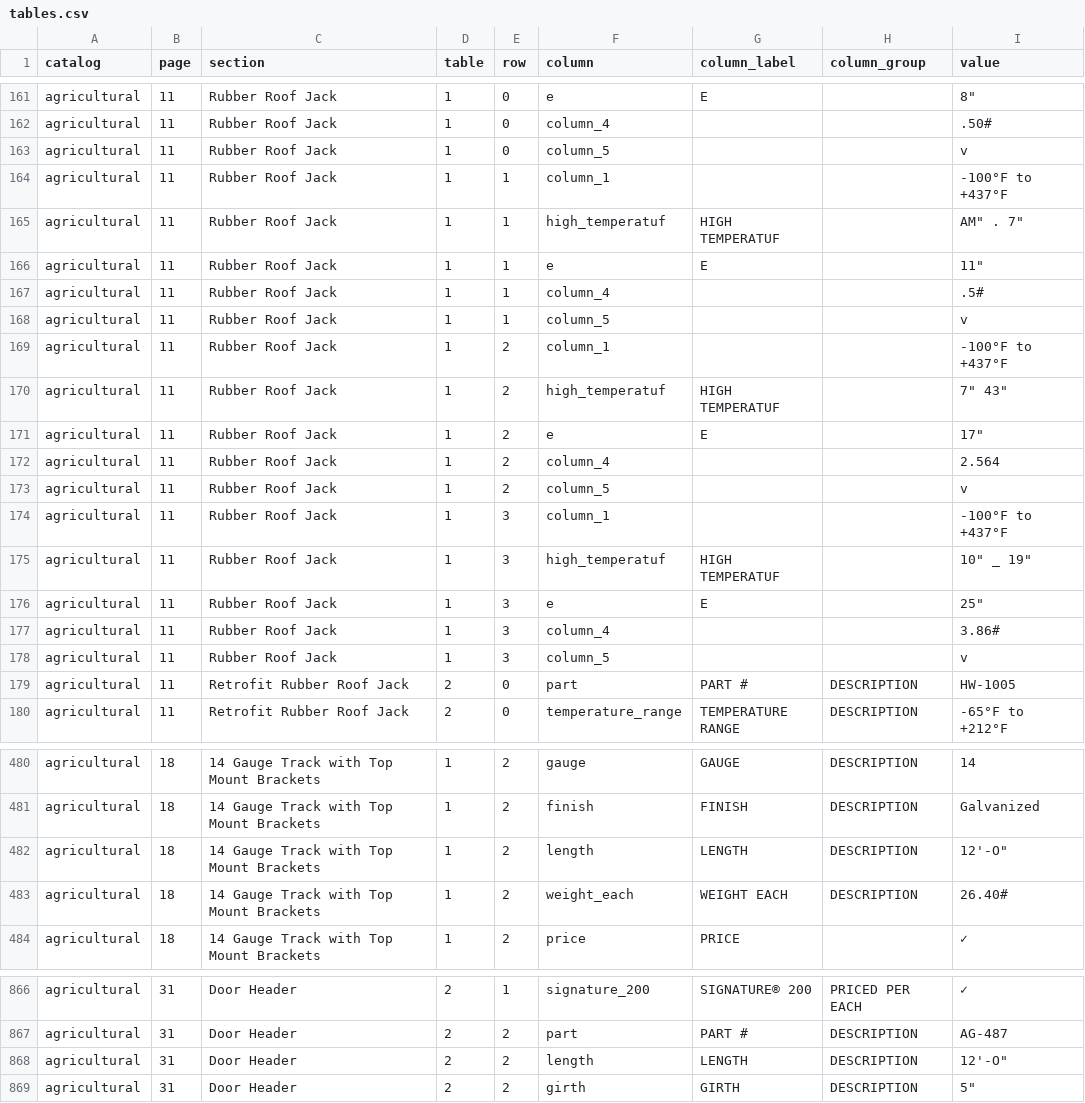
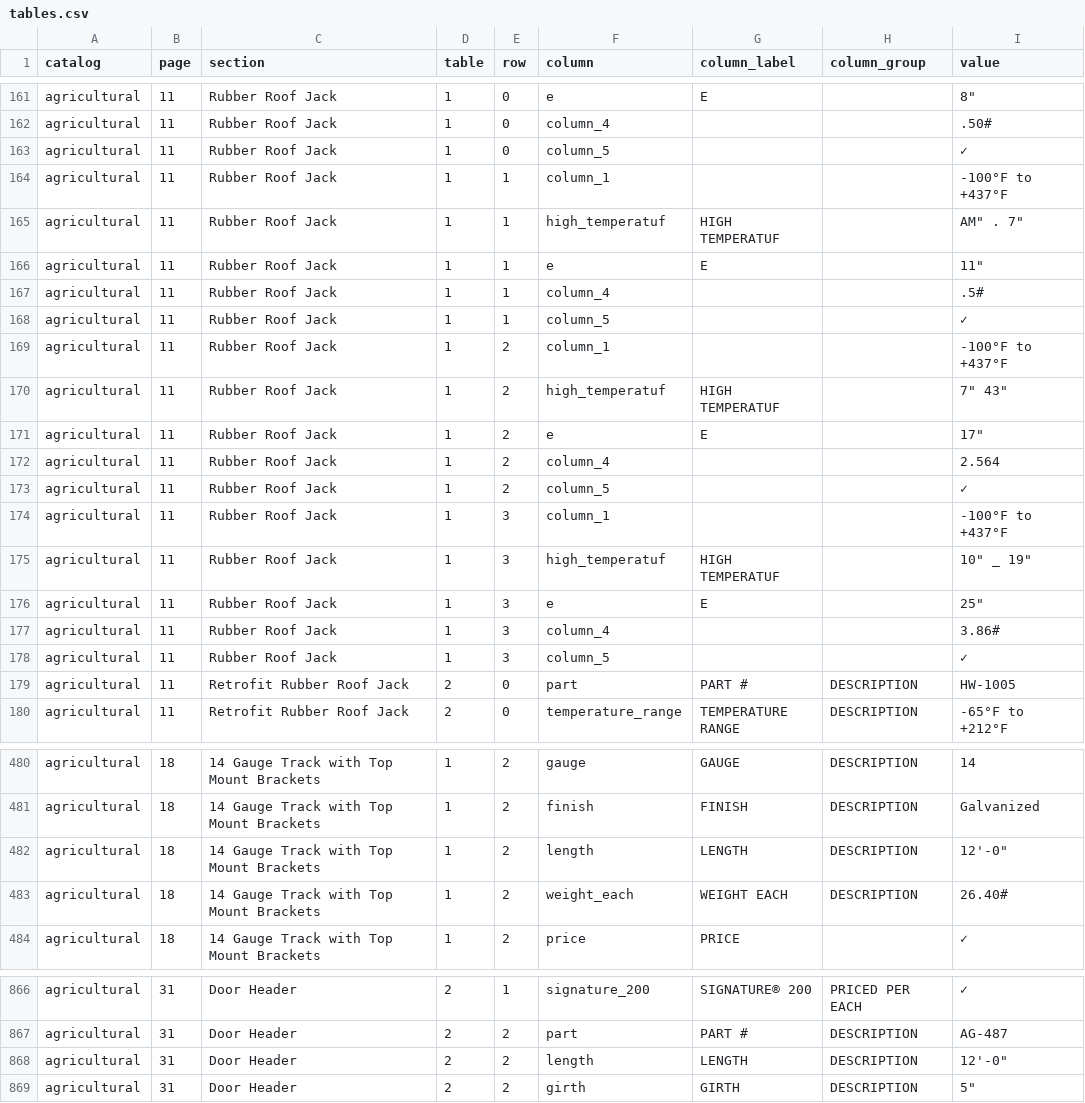
Before and after one commit to malay5/papa_pdfs, a CSV file: data/agricultural/tables.csv, drawn as a sheet; only a part is shown, gaps mark what is left out; the diff covers the shown part only.

```diff
--- a/data/agricultural/tables.csv
+++ b/data/agricultural/tables.csv
@@ -167,3 +167,3 @@ agricultural,11,Rubber Roof Jack,1,0,e,E,,"8"""
 agricultural,11,Rubber Roof Jack,1,0,column_4,,,.50#
-agricultural,11,Rubber Roof Jack,1,0,column_5,,,v
+agricultural,11,Rubber Roof Jack,1,0,column_5,,,✓
 agricultural,11,Rubber Roof Jack,1,1,column_1,,,-100°F to +437°F
@@ -172,3 +172,3 @@ agricultural,11,Rubber Roof Jack,1,1,e,E,,"11"""
 agricultural,11,Rubber Roof Jack,1,1,column_4,,,.5#
-agricultural,11,Rubber Roof Jack,1,1,column_5,,,v
+agricultural,11,Rubber Roof Jack,1,1,column_5,,,✓
 agricultural,11,Rubber Roof Jack,1,2,column_1,,,-100°F to +437°F
@@ -177,3 +177,3 @@ agricultural,11,Rubber Roof Jack,1,2,e,E,,"17"""
 agricultural,11,Rubber Roof Jack,1,2,column_4,,,2.564
-agricultural,11,Rubber Roof Jack,1,2,column_5,,,v
+agricultural,11,Rubber Roof Jack,1,2,column_5,,,✓
 agricultural,11,Rubber Roof Jack,1,3,column_1,,,-100°F to +437°F
@@ -182,3 +182,3 @@ agricultural,11,Rubber Roof Jack,1,3,e,E,,"25"""
 agricultural,11,Rubber Roof Jack,1,3,column_4,,,3.86#
-agricultural,11,Rubber Roof Jack,1,3,column_5,,,v
+agricultural,11,Rubber Roof Jack,1,3,column_5,,,✓
 agricultural,11,Retrofit Rubber Roof Jack,2,0,part,PART #,DESCRIPTION,HW-1005
@@ -489,3 +489,3 @@ agricultural,18,14 Gauge Track with Top Mount Brackets,1,2,gauge,GAUGE,DESCRIPTI
 agricultural,18,14 Gauge Track with Top Mount Brackets,1,2,finish,FINISH,DESCRIPTION,Galvanized
-agricultural,18,14 Gauge Track with Top Mount Brackets,1,2,length,LENGTH,DESCRIPTION,"12'-O"""
+agricultural,18,14 Gauge Track with Top Mount Brackets,1,2,length,LENGTH,DESCRIPTION,"12'-0"""
 agricultural,18,14 Gauge Track with Top Mount Brackets,1,2,weight_each,WEIGHT EACH,DESCRIPTION,26.40#
@@ -875,3 +875,3 @@ agricultural,31,Door Header,2,1,signature_200,SIGNATURE® 200,PRICED PER EACH,
 agricultural,31,Door Header,2,2,part,PART #,DESCRIPTION,AG-487
-agricultural,31,Door Header,2,2,length,LENGTH,DESCRIPTION,"12'-O"""
+agricultural,31,Door Header,2,2,length,LENGTH,DESCRIPTION,"12'-0"""
 agricultural,31,Door Header,2,2,girth,GIRTH,DESCRIPTION,"5"""
```
Also changed, not shown: 3 edited cells elsewhere in this file, data/architectural/tables.csv, data/commercial-industrial/tables.csv, 20 other files.
